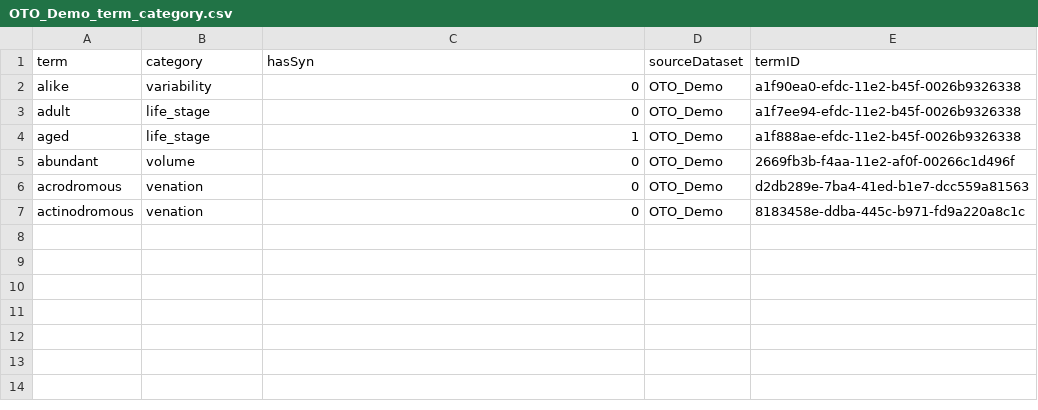
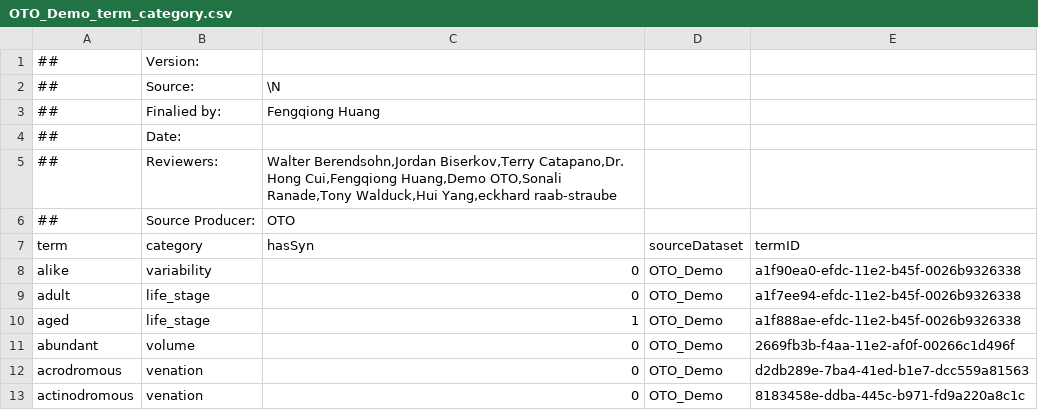
Before and after one commit to diatomsRcool/glossaries, a CSV file: OTO_Demo_term_category.csv, drawn as a sheet.

Commit message:
Regular finalize commit from OTO

```diff
--- a/OTO_Demo_term_category.csv
+++ b/OTO_Demo_term_category.csv
@@ -1 +1,7 @@
+"##","Version:","","",""
+"##","Source:",\N,"",""
+"##","Finalied by: ","Fengqiong Huang","",""
+"##","Date:","","",""
+"##","Reviewers:","Walter Berendsohn,Jordan Biserkov,Terry Catapano,Dr. Hong Cui,Fengqiong Huang,Demo OTO,Sonali Ranade,Tony Walduck,Hui Yang,eckhard raab-straube","",""
+"##","Source Producer:","OTO","",""
 "term","category","hasSyn","sourceDataset","termID"
```
